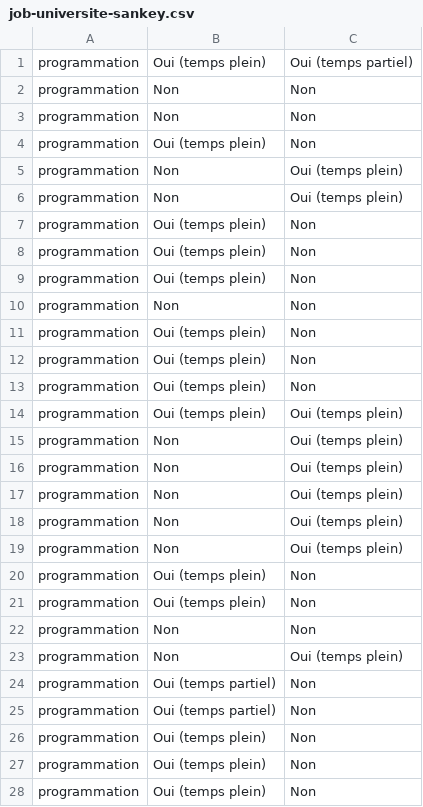
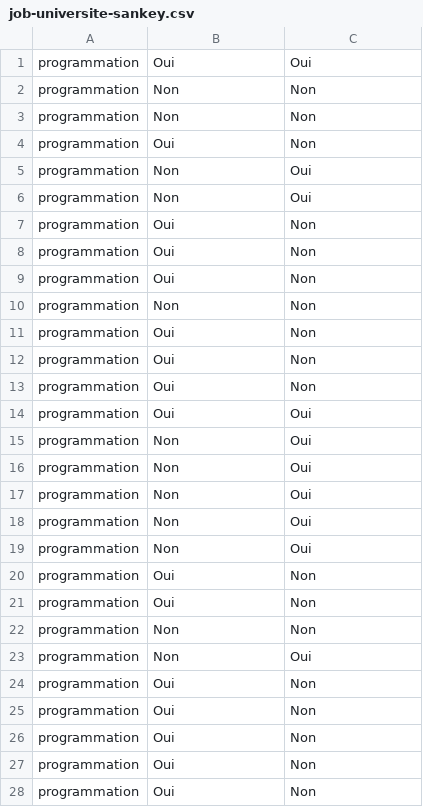
Before and after one commit to departement-info-cem/stage-data, a CSV file: site/static/data/2026/job-universite-sankey.csv, drawn as a sheet; only a part is shown; the diff covers the shown part only.

Commit message:
Ajout de la fonctionnalité Sankey pour la visualisation des données, y compris l'agrégation et le rendu des graphiques, ainsi que des effets de défilement et des ajustements de style.

```diff
--- a/site/static/data/2026/job-universite-sankey.csv
+++ b/site/static/data/2026/job-universite-sankey.csv
@@ -1,28 +1,28 @@
-programmation,Oui (temps plein),Oui (temps partiel)
+programmation,Oui,Oui
 programmation,Non,Non
 programmation,Non,Non
-programmation,Oui (temps plein),Non
-programmation,Non,Oui (temps plein)
-programmation,Non,Oui (temps plein)
-programmation,Oui (temps plein),Non
-programmation,Oui (temps plein),Non
-programmation,Oui (temps plein),Non
+programmation,Oui,Non
+programmation,Non,Oui
+programmation,Non,Oui
+programmation,Oui,Non
+programmation,Oui,Non
+programmation,Oui,Non
 programmation,Non,Non
-programmation,Oui (temps plein),Non
-programmation,Oui (temps plein),Non
-programmation,Oui (temps plein),Non
-programmation,Oui (temps plein),Oui (temps plein)
-programmation,Non,Oui (temps plein)
-programmation,Non,Oui (temps plein)
-programmation,Non,Oui (temps plein)
-programmation,Non,Oui (temps plein)
-programmation,Non,Oui (temps plein)
-programmation,Oui (temps plein),Non
-programmation,Oui (temps plein),Non
+programmation,Oui,Non
+programmation,Oui,Non
+programmation,Oui,Non
+programmation,Oui,Oui
+programmation,Non,Oui
+programmation,Non,Oui
+programmation,Non,Oui
+programmation,Non,Oui
+programmation,Non,Oui
+programmation,Oui,Non
+programmation,Oui,Non
 programmation,Non,Non
-programmation,Non,Oui (temps plein)
-programmation,Oui (temps partiel),Non
-programmation,Oui (temps partiel),Non
-programmation,Oui (temps plein),Non
-programmation,Oui (temps plein),Non
-programmation,Oui (temps plein),Non
+programmation,Non,Oui
+programmation,Oui,Non
+programmation,Oui,Non
+programmation,Oui,Non
+programmation,Oui,Non
+programmation,Oui,Non
```
Also changed, not shown: 24 edited cells elsewhere in this file, 10 other files.
